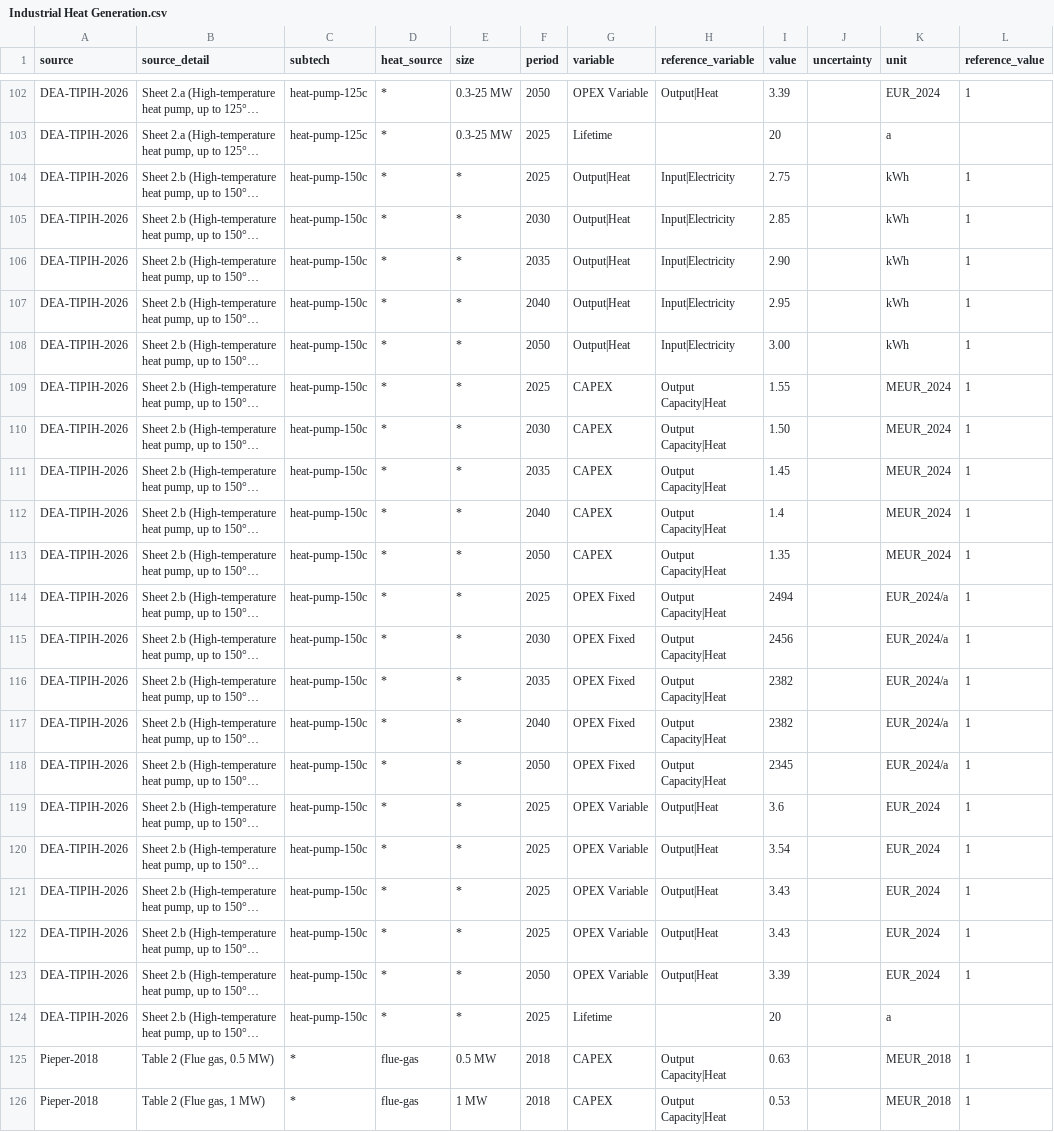
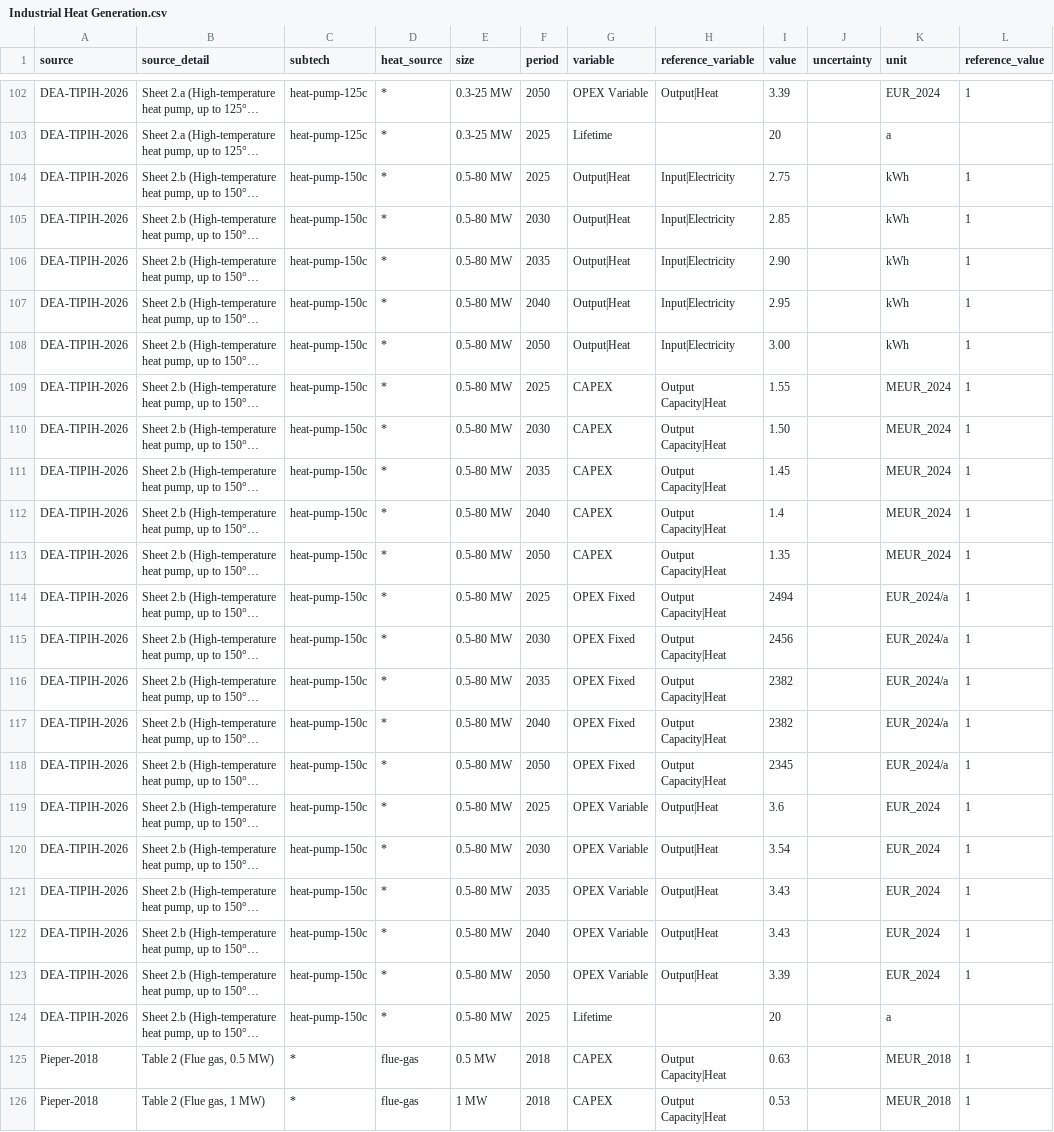
Before and after one commit to PhilippVerpoort/posted, a CSV file: posted/database/tedfs/Tech/Industrial Heat Generation.csv, drawn as a sheet; only a part is shown, gaps mark what is left out; long unchanged cells end in …; the diff names each change by its address in the sheet, - before the commit and + after, or states it on an @@ line.

Commit message:
correction

```diff
--- a/posted/database/tedfs/Tech/Industrial Heat Generation.csv
+++ b/posted/database/tedfs/Tech/Industrial Heat Generation.csv
-E104:E124 (size): *
+E104:E124 (size): 0.5-80 MW
-F120 (period): 2025
+F120 (period): 2030
-F121 (period): 2025
+F121 (period): 2035
-F122 (period): 2025
+F122 (period): 2040
```
